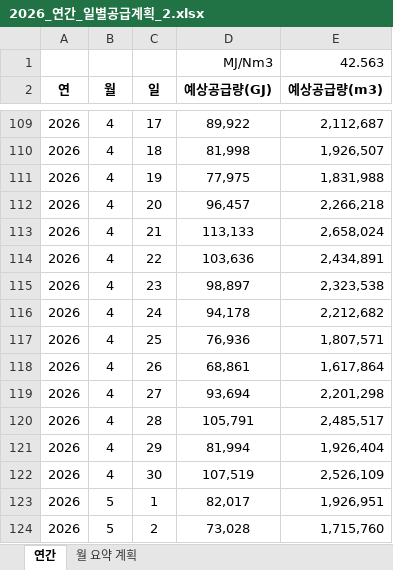
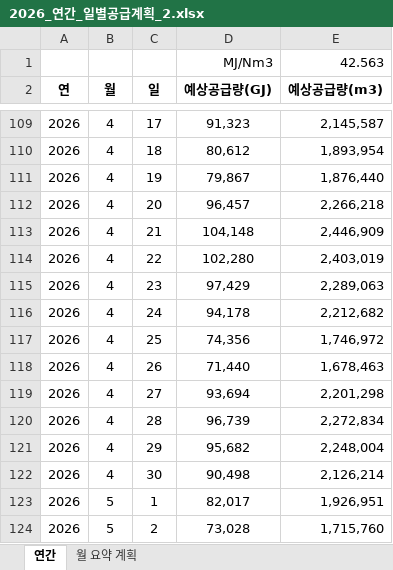
Before and after one commit to Han11112222/Daily-Gas-Distribution-Check, an Excel workbook: 2026_연간_일별공급계획_2.xlsx, sheet 연간, drawn as a sheet; only a part is shown, gaps mark what is left out; values as stored, in another font and other column widths than the file's, no borders; the diff covers the shown part only; the diff names each change by its address in the sheet, - before the commit and + after, or states it on an @@ line.

```diff
--- a/2026_연간_일별공급계획_2.xlsx (sheet 연간)
+++ b/2026_연간_일별공급계획_2.xlsx (sheet 연간)
-D109 (예상공급량(GJ)): 89,922
+D109 (예상공급량(GJ)): 91,323
-E109 (예상공급량(m3)): 2,112,687
+E109 (예상공급량(m3)): 2,145,587
-D110 (예상공급량(GJ)): 81,998
+D110 (예상공급량(GJ)): 80,612
-E110 (예상공급량(m3)): 1,926,507
+E110 (예상공급량(m3)): 1,893,954
-D111 (예상공급량(GJ)): 77,975
+D111 (예상공급량(GJ)): 79,867
-E111 (예상공급량(m3)): 1,831,988
+E111 (예상공급량(m3)): 1,876,440
-D113 (예상공급량(GJ)): 113,133
+D113 (예상공급량(GJ)): 104,148
-E113 (예상공급량(m3)): 2,658,024
+E113 (예상공급량(m3)): 2,446,909
-D114 (예상공급량(GJ)): 103,636
+D114 (예상공급량(GJ)): 102,280
-E114 (예상공급량(m3)): 2,434,891
+E114 (예상공급량(m3)): 2,403,019
-D115 (예상공급량(GJ)): 98,897
+D115 (예상공급량(GJ)): 97,429
-E115 (예상공급량(m3)): 2,323,538
+E115 (예상공급량(m3)): 2,289,063
-D117 (예상공급량(GJ)): 76,936
+D117 (예상공급량(GJ)): 74,356
-E117 (예상공급량(m3)): 1,807,571
+E117 (예상공급량(m3)): 1,746,972
-D118 (예상공급량(GJ)): 68,861
+D118 (예상공급량(GJ)): 71,440
-E118 (예상공급량(m3)): 1,617,864
+E118 (예상공급량(m3)): 1,678,463
-D120 (예상공급량(GJ)): 105,791
+D120 (예상공급량(GJ)): 96,739
-E120 (예상공급량(m3)): 2,485,517
+E120 (예상공급량(m3)): 2,272,834
-D121 (예상공급량(GJ)): 81,994
+D121 (예상공급량(GJ)): 95,682
-E121 (예상공급량(m3)): 1,926,404
+E121 (예상공급량(m3)): 2,248,004
-D122 (예상공급량(GJ)): 107,519
+D122 (예상공급량(GJ)): 90,498
-E122 (예상공급량(m3)): 2,526,109
+E122 (예상공급량(m3)): 2,126,214
```
Also changed, not shown: 32 edited cells elsewhere in this sheet.
